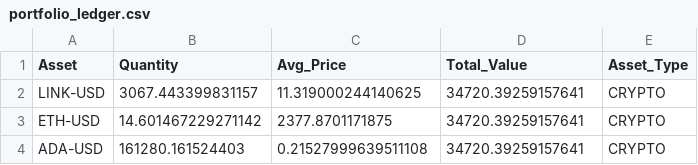
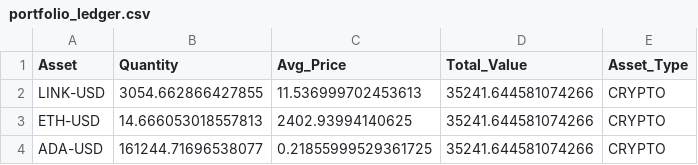
Before and after one commit to flashmanrunning-lang/my-quant-bot, a CSV file: portfolio_ledger.csv, drawn as a sheet.

```diff
--- a/portfolio_ledger.csv
+++ b/portfolio_ledger.csv
@@ -1,4 +1,4 @@
 Asset,Quantity,Avg_Price,Total_Value,Asset_Type
-LINK-USD,3067.443399831157,11.319000244140625,34720.39259157641,CRYPTO
-ETH-USD,14.601467229271142,2377.8701171875,34720.39259157641,CRYPTO
-ADA-USD,161280.161524403,0.21527999639511108,34720.39259157641,CRYPTO
+LINK-USD,3054.662866427855,11.536999702453613,35241.644581074266,CRYPTO
+ETH-USD,14.666053018557813,2402.93994140625,35241.644581074266,CRYPTO
+ADA-USD,161244.71696538077,0.21855999529361725,35241.644581074266,CRYPTO
```
Also changed, not shown: alpha_performance.csv, 1 other file.
